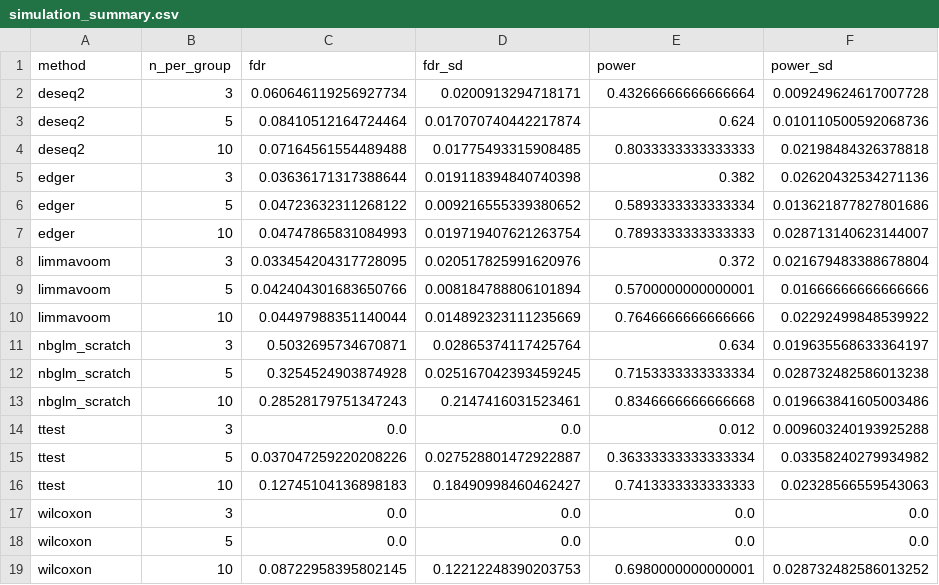
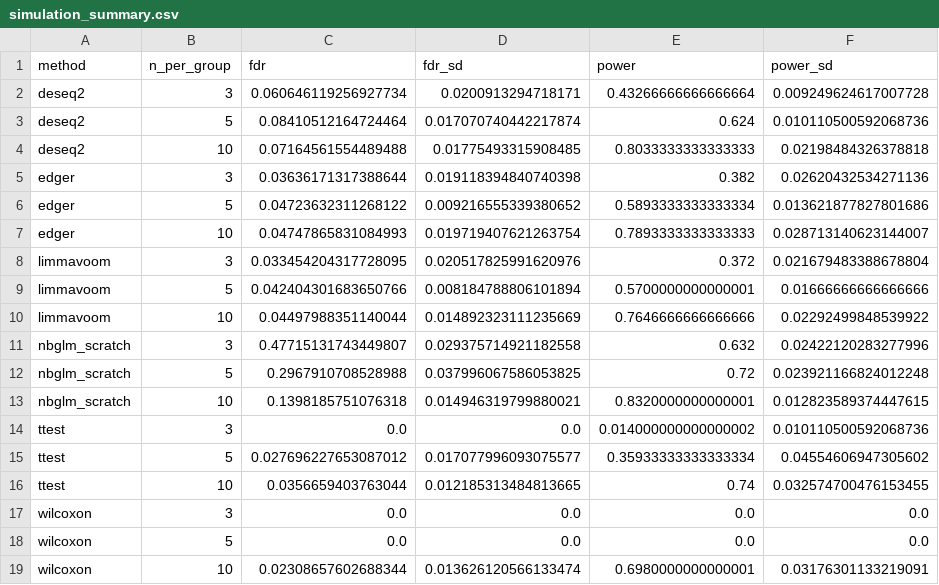
Before and after one commit to check-breaks/de-fdr-tcga-brca, a CSV file: results/simulation_summary.csv, drawn as a sheet.

```diff
--- a/results/simulation_summary.csv
+++ b/results/simulation_summary.csv
@@ -10,10 +10,10 @@ limmavoom,5,0.042404301683650766,0.008184788806101894,0.5700000000000001,0.01666
 limmavoom,10,0.04497988351140044,0.014892323111235669,0.7646666666666666,0.02292499848539922
-nbglm_scratch,3,0.5032695734670871,0.02865374117425764,0.634,0.019635568633364197
-nbglm_scratch,5,0.3254524903874928,0.025167042393459245,0.7153333333333334,0.028732482586013238
-nbglm_scratch,10,0.28528179751347243,0.2147416031523461,0.8346666666666668,0.019663841605003486
-ttest,3,0.0,0.0,0.012,0.009603240193925288
-ttest,5,0.037047259220208226,0.027528801472922887,0.36333333333333334,0.03358240279934982
-ttest,10,0.12745104136898183,0.18490998460462427,0.7413333333333333,0.02328566559543063
+nbglm_scratch,3,0.47715131743449807,0.029375714921182558,0.632,0.02422120283277996
+nbglm_scratch,5,0.2967910708528988,0.037996067586053825,0.72,0.023921166824012248
+nbglm_scratch,10,0.1398185751076318,0.014946319799880021,0.8320000000000001,0.012823589374447615
+ttest,3,0.0,0.0,0.014000000000000002,0.010110500592068736
+ttest,5,0.027696227653087012,0.017077996093075577,0.35933333333333334,0.04554606947305602
+ttest,10,0.0356659403763044,0.012185313484813665,0.74,0.032574700476153455
 wilcoxon,3,0.0,0.0,0.0,0.0
 wilcoxon,5,0.0,0.0,0.0,0.0
-wilcoxon,10,0.08722958395802145,0.12212248390203753,0.6980000000000001,0.028732482586013252
+wilcoxon,10,0.02308657602688344,0.013626120566133474,0.6980000000000001,0.03176301133219091
```
Also changed, not shown: results/simulation_results_raw.csv, 18 other files.
